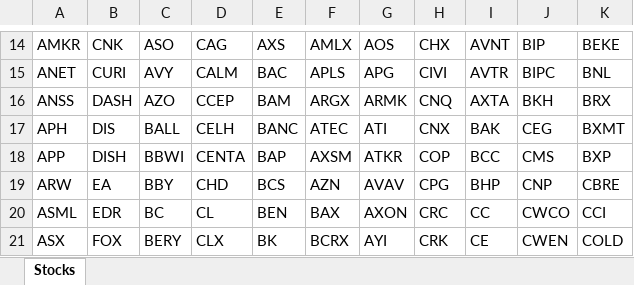
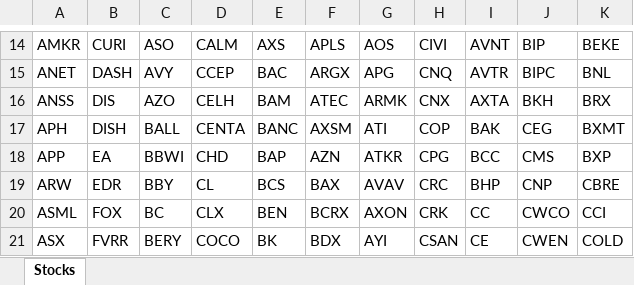
Before and after one commit to AllenSun101/StockAnalytics, an Excel workbook: backend/Considered_Stocks.xlsx, sheet Stocks, drawn as a sheet; only a part is shown, gaps mark what is left out; values as stored, in another font and other column widths than the file's, no borders; charts and pictures not drawn; the diff covers the shown part only; the diff names each change by its address in the sheet, - before the commit and + after, or states it on an @@ line.

```diff
--- a/backend/Considered_Stocks.xlsx (sheet Stocks)
+++ b/backend/Considered_Stocks.xlsx (sheet Stocks)
-B14: CNK
+B14: CURI
-D14: CAG
+D14: CALM
-F14: AMLX
+F14: APLS
-H14: CHX
+H14: CIVI
-B15: CURI
+B15: DASH
-D15: CALM
+D15: CCEP
-F15: APLS
+F15: ARGX
-H15: CIVI
+H15: CNQ
-B16: DASH
+B16: DIS
-D16: CCEP
+D16: CELH
-F16: ARGX
+F16: ATEC
-H16: CNQ
+H16: CNX
-B17: DIS
+B17: DISH
-D17: CELH
+D17: CENTA
-F17: ATEC
+F17: AXSM
-H17: CNX
+H17: COP
-B18: DISH
+B18: EA
-D18: CENTA
+D18: CHD
-F18: AXSM
+F18: AZN
-H18: COP
+H18: CPG
-B19: EA
+B19: EDR
-D19: CHD
+D19: CL
-F19: AZN
+F19: BAX
-H19: CPG
+H19: CRC
-B20: EDR
+B20: FOX
-D20: CL
+D20: CLX
-F20: BAX
+F20: BCRX
-H20: CRC
+H20: CRK
-B21: FOX
+B21: FVRR
-D21: CLX
+D21: COCO
-F21: BCRX
+F21: BDX
-H21: CRK
+H21: CSAN
```
Also changed, not shown: 4 added rows, 4 removed rows and 833 edited cells elsewhere in this sheet, 12 other files.
